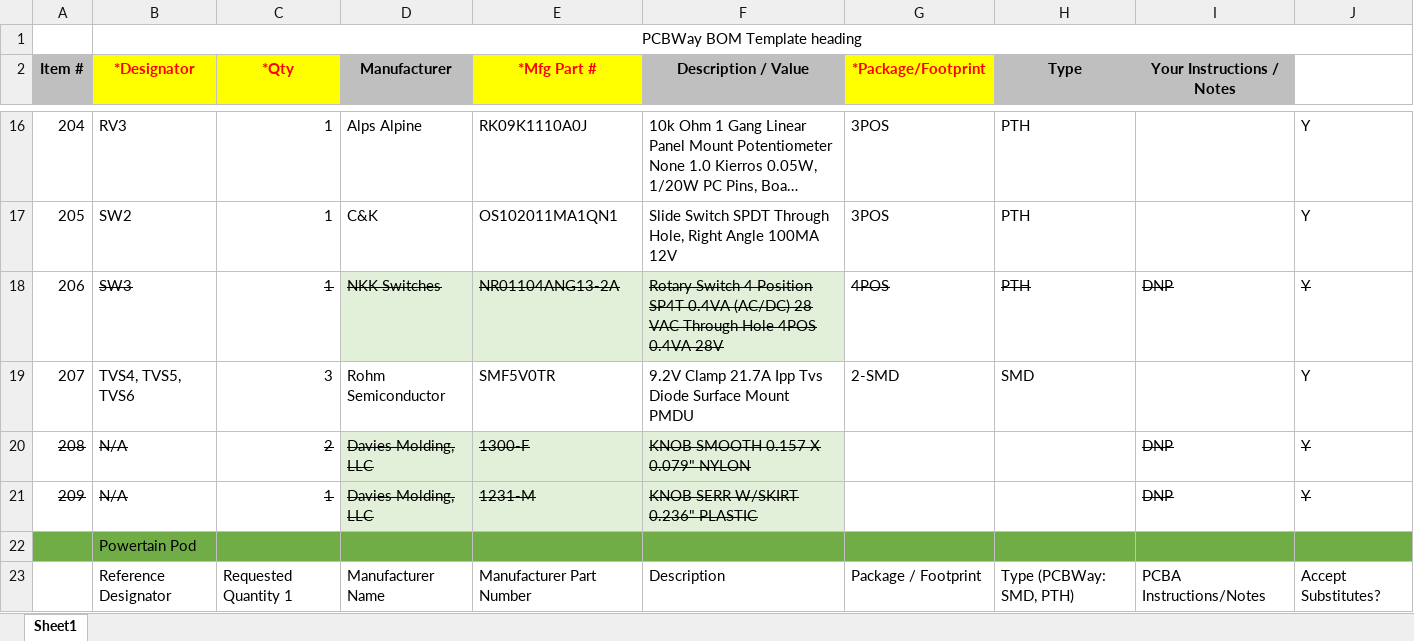
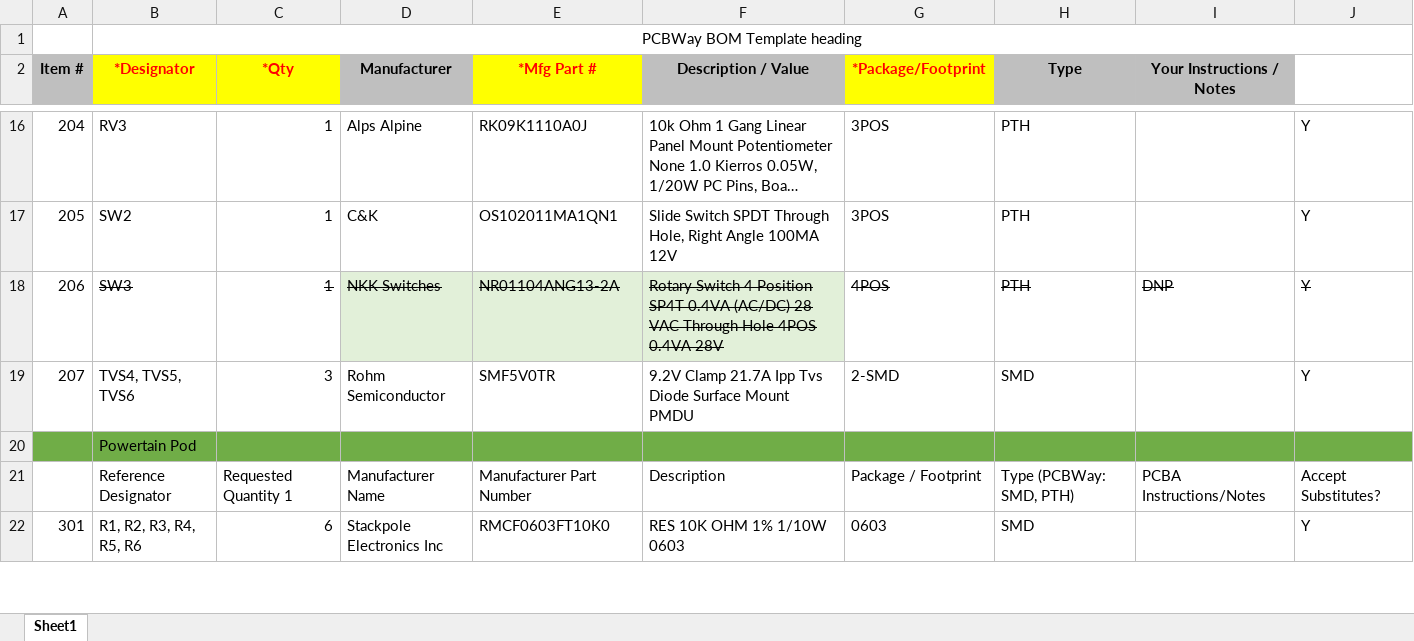
Before and after one commit to ToyotaInfoTech/RAMN, an Excel workbook: hardware/orders/pods_panel/bom.xlsx, sheet Sheet1, drawn as a sheet; only a part is shown, gaps mark what is left out; the shorter side is filled out with more unchanged rows; long unchanged cells end in …; values as stored, in another font and other column widths than the file's, no borders; the diff names each change by its address in the sheet, - before the commit and + after, or states it on an @@ line.

Commit message:
hardware, ordering: remove knobs from expansion panel bom

```diff
--- a/hardware/orders/pods_panel/bom.xlsx (sheet Sheet1)
+++ b/hardware/orders/pods_panel/bom.xlsx (sheet Sheet1)
-row 20: 208 | N/A | 2 | Davies Molding, LLC | 1300-F | KNOB SMOOTH 0.157 X 0.079" NYLON |  |  | DNP | Y
-row 21: 209 | N/A | 1 | Davies Molding, LLC | 1231-M | KNOB SERR W/SKIRT 0.236" PLASTIC |  |  | DNP | Y
```
